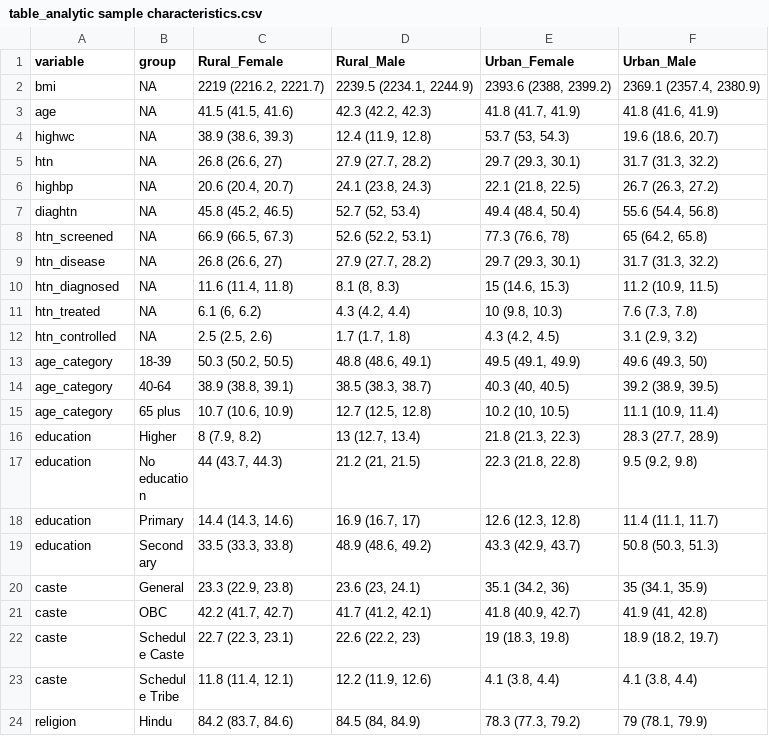
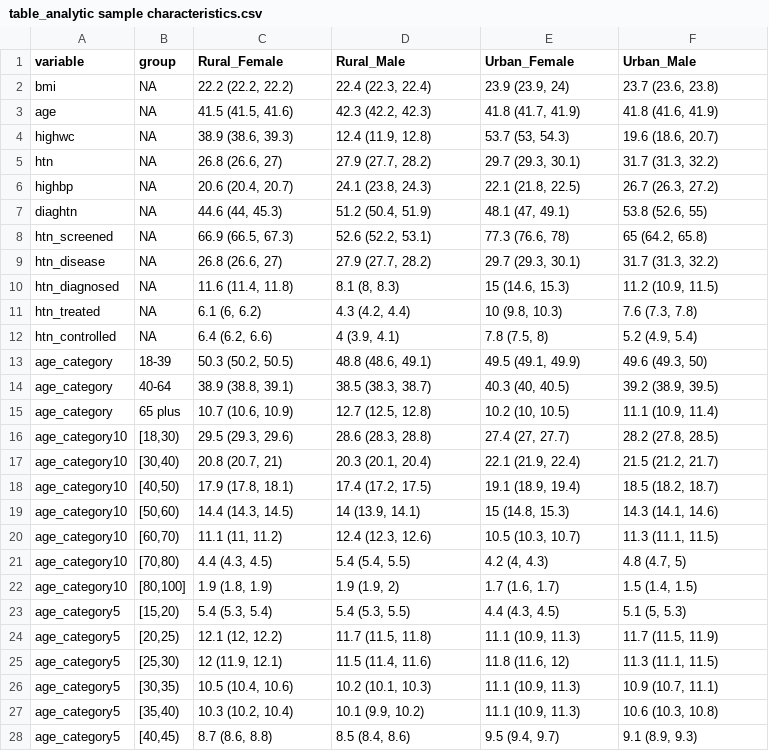
Before and after one commit to jvargh7/hypertension_cascade, a CSV file: paper/table_analytic sample characteristics.csv, drawn as a sheet; only a part is shown; the shorter side is filled out with more unchanged rows; the diff covers the shown part only.

```diff
--- a/paper/table_analytic sample characteristics.csv
+++ b/paper/table_analytic sample characteristics.csv
@@ -1,3 +1,3 @@
 variable,group,Rural_Female,Rural_Male,Urban_Female,Urban_Male
-bmi,NA,"2219 (2216.2, 2221.7)","2239.5 (2234.1, 2244.9)","2393.6 (2388, 2399.2)","2369.1 (2357.4, 2380.9)"
+bmi,NA,"22.2 (22.2, 22.2)","22.4 (22.3, 22.4)","23.9 (23.9, 24)","23.7 (23.6, 23.8)"
 age,NA,"41.5 (41.5, 41.6)","42.3 (42.2, 42.3)","41.8 (41.7, 41.9)","41.8 (41.6, 41.9)"
@@ -6,3 +6,3 @@ htn,NA,"26.8 (26.6, 27)","27.9 (27.7, 28.2)","29.7 (29.3, 30.1)","31.7 (31.3, 32
 highbp,NA,"20.6 (20.4, 20.7)","24.1 (23.8, 24.3)","22.1 (21.8, 22.5)","26.7 (26.3, 27.2)"
-diaghtn,NA,"45.8 (45.2, 46.5)","52.7 (52, 53.4)","49.4 (48.4, 50.4)","55.6 (54.4, 56.8)"
+diaghtn,NA,"44.6 (44, 45.3)","51.2 (50.4, 51.9)","48.1 (47, 49.1)","53.8 (52.6, 55)"
 htn_screened,NA,"66.9 (66.5, 67.3)","52.6 (52.2, 53.1)","77.3 (76.6, 78)","65 (64.2, 65.8)"
@@ -11,3 +11,3 @@ htn_diagnosed,NA,"11.6 (11.4, 11.8)","8.1 (8, 8.3)","15 (14.6, 15.3)","11.2 (10.
 htn_treated,NA,"6.1 (6, 6.2)","4.3 (4.2, 4.4)","10 (9.8, 10.3)","7.6 (7.3, 7.8)"
-htn_controlled,NA,"2.5 (2.5, 2.6)","1.7 (1.7, 1.8)","4.3 (4.2, 4.5)","3.1 (2.9, 3.2)"
+htn_controlled,NA,"6.4 (6.2, 6.6)","4 (3.9, 4.1)","7.8 (7.5, 8)","5.2 (4.9, 5.4)"
 age_category,18-39,"50.3 (50.2, 50.5)","48.8 (48.6, 49.1)","49.5 (49.1, 49.9)","49.6 (49.3, 50)"
@@ -15 +15,14 @@ age_category,40-64,"38.9 (38.8, 39.1)","38.5 (38.3, 38.7)","40.3 (40, 40.5)","39
 age_category,65 plus,"10.7 (10.6, 10.9)","12.7 (12.5, 12.8)","10.2 (10, 10.5)","11.1 (10.9, 11.4)"
+age_category10,"[18,30)","29.5 (29.3, 29.6)","28.6 (28.3, 28.8)","27.4 (27, 27.7)","28.2 (27.8, 28.5)"
+age_category10,"[30,40)","20.8 (20.7, 21)","20.3 (20.1, 20.4)","22.1 (21.9, 22.4)","21.5 (21.2, 21.7)"
+age_category10,"[40,50)","17.9 (17.8, 18.1)","17.4 (17.2, 17.5)","19.1 (18.9, 19.4)","18.5 (18.2, 18.7)"
+age_category10,"[50,60)","14.4 (14.3, 14.5)","14 (13.9, 14.1)","15 (14.8, 15.3)","14.3 (14.1, 14.6)"
+age_category10,"[60,70)","11.1 (11, 11.2)","12.4 (12.3, 12.6)","10.5 (10.3, 10.7)","11.3 (11.1, 11.5)"
+age_category10,"[70,80)","4.4 (4.3, 4.5)","5.4 (5.4, 5.5)","4.2 (4, 4.3)","4.8 (4.7, 5)"
+age_category10,"[80,100]","1.9 (1.8, 1.9)","1.9 (1.9, 2)","1.7 (1.6, 1.7)","1.5 (1.4, 1.5)"
+age_category5,"[15,20)","5.4 (5.3, 5.4)","5.4 (5.3, 5.5)","4.4 (4.3, 4.5)","5.1 (5, 5.3)"
+age_category5,"[20,25)","12.1 (12, 12.2)","11.7 (11.5, 11.8)","11.1 (10.9, 11.3)","11.7 (11.5, 11.9)"
+age_category5,"[25,30)","12 (11.9, 12.1)","11.5 (11.4, 11.6)","11.8 (11.6, 12)","11.3 (11.1, 11.5)"
+age_category5,"[30,35)","10.5 (10.4, 10.6)","10.2 (10.1, 10.3)","11.1 (10.9, 11.3)","10.9 (10.7, 11.1)"
+age_category5,"[35,40)","10.3 (10.2, 10.4)","10.1 (9.9, 10.2)","11.1 (10.9, 11.3)","10.6 (10.3, 10.8)"
+age_category5,"[40,45)","8.7 (8.6, 8.8)","8.5 (8.4, 8.6)","9.5 (9.4, 9.7)","9.1 (8.9, 9.3)"
```
Also changed, not shown: 11 added rows elsewhere in this file, age_standardized/hcz02_age standardized state cascade.csv, age_standardized/hcz04_state met need care cascade.csv, 26 other files.
